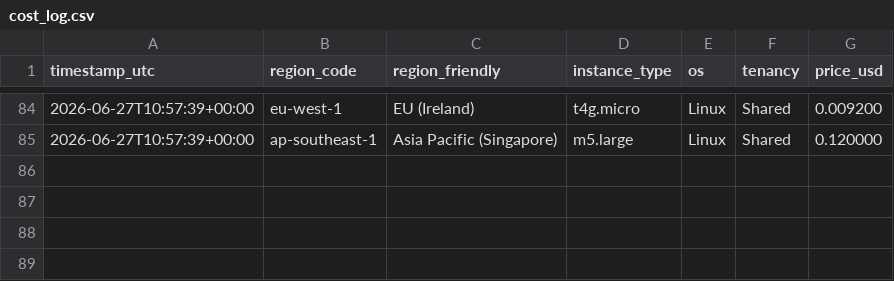
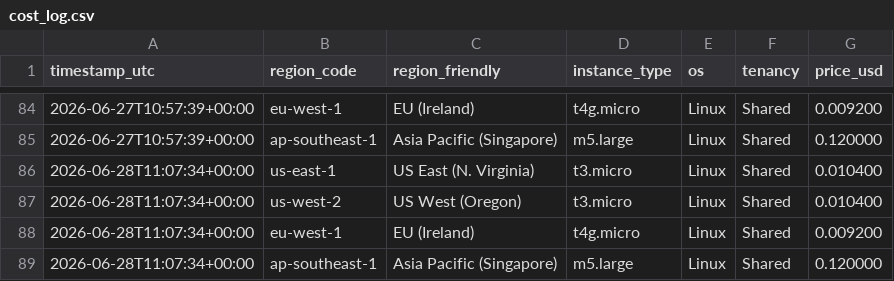
Before and after one commit to harryc295/Aws-price-tracker-Live-api, a CSV file: data/cost_log.csv, drawn as a sheet; only a part is shown, gaps mark what is left out; the diff names each change by its address in the sheet, - before the commit and + after, or states it on an @@ line.

```diff
--- a/data/cost_log.csv
+++ b/data/cost_log.csv
+row 86: 2026-06-28T11:07:34+00:00 | us-east-1 | US East (N. Virginia) | t3.micro | Linux | Shared | 0.010400
+row 87: 2026-06-28T11:07:34+00:00 | us-west-2 | US West (Oregon) | t3.micro | Linux | Shared | 0.010400
+row 88: 2026-06-28T11:07:34+00:00 | eu-west-1 | EU (Ireland) | t4g.micro | Linux | Shared | 0.009200
+row 89: 2026-06-28T11:07:34+00:00 | ap-southeast-1 | Asia Pacific (Singapore) | m5.large | Linux | Shared | 0.120000
```
